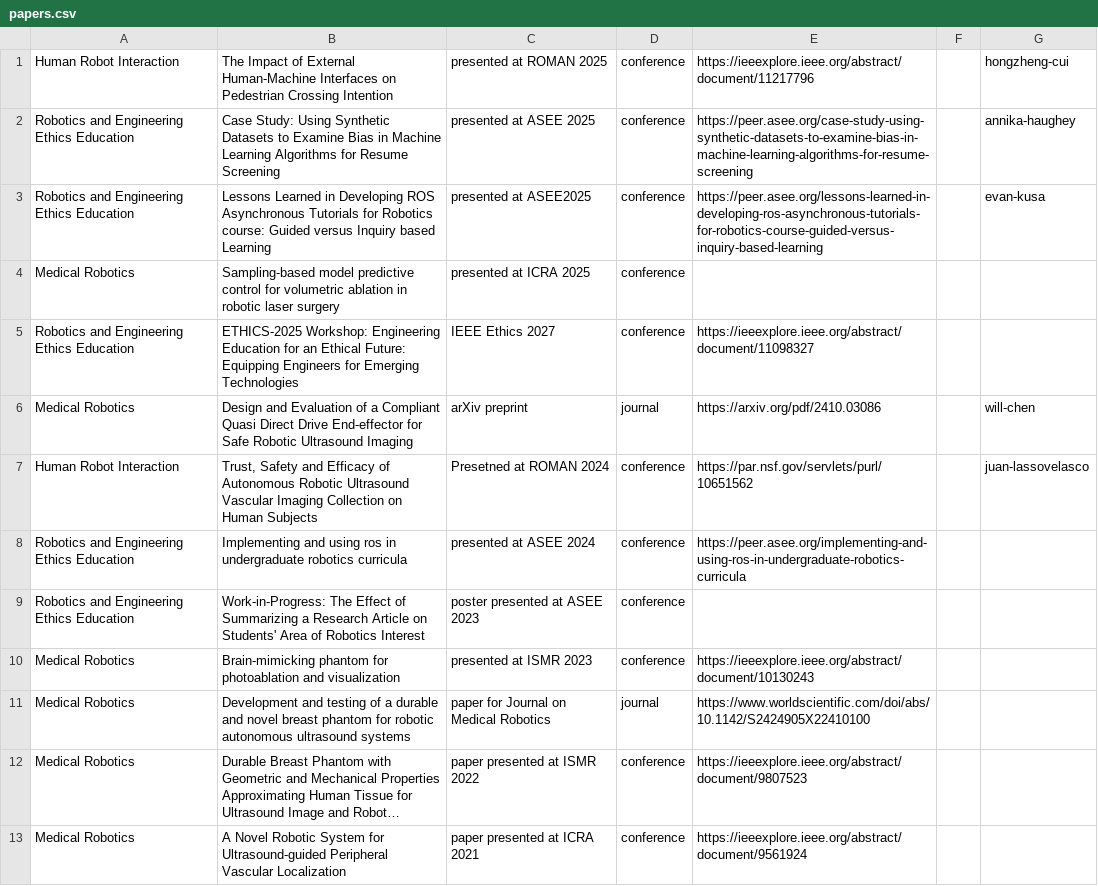
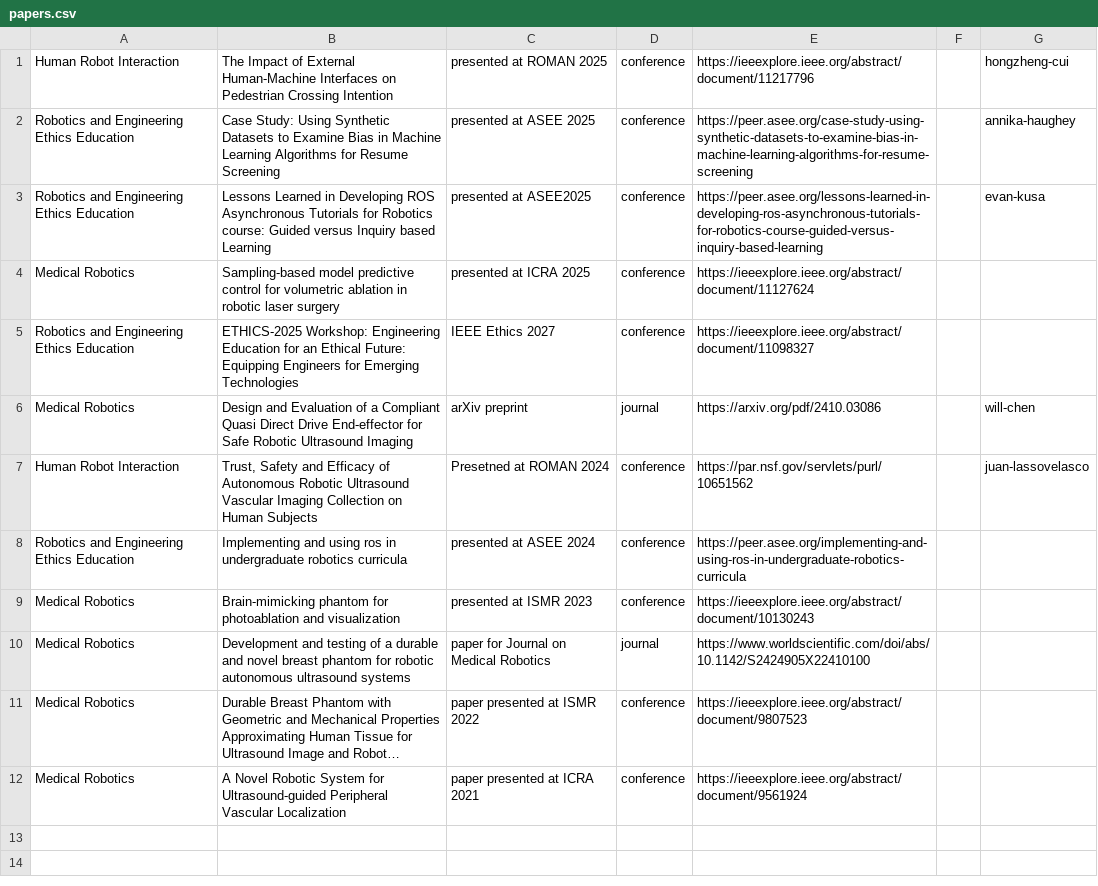
Before and after one commit to seamuslowry/siobhan-oca, a CSV file: public/research/papers.csv, drawn as a sheet; long unchanged cells end in …; the diff names each change by its address in the sheet, - before the commit and + after, or states it on an @@ line.

```diff
--- a/public/research/papers.csv
+++ b/public/research/papers.csv
-E4: (empty)
+E4: https://ieeexplore.ieee.org/abstract/document/11127624
-row 9: Robotics and Engineering Ethics Education | Work-in-Progress: The Effect of Summarizing a Research Article on Students' Area of Robotics Interest | poster presented at ASEE 2023 | conference
```
Also changed, not shown: public/team/members.csv, 1 other file.
